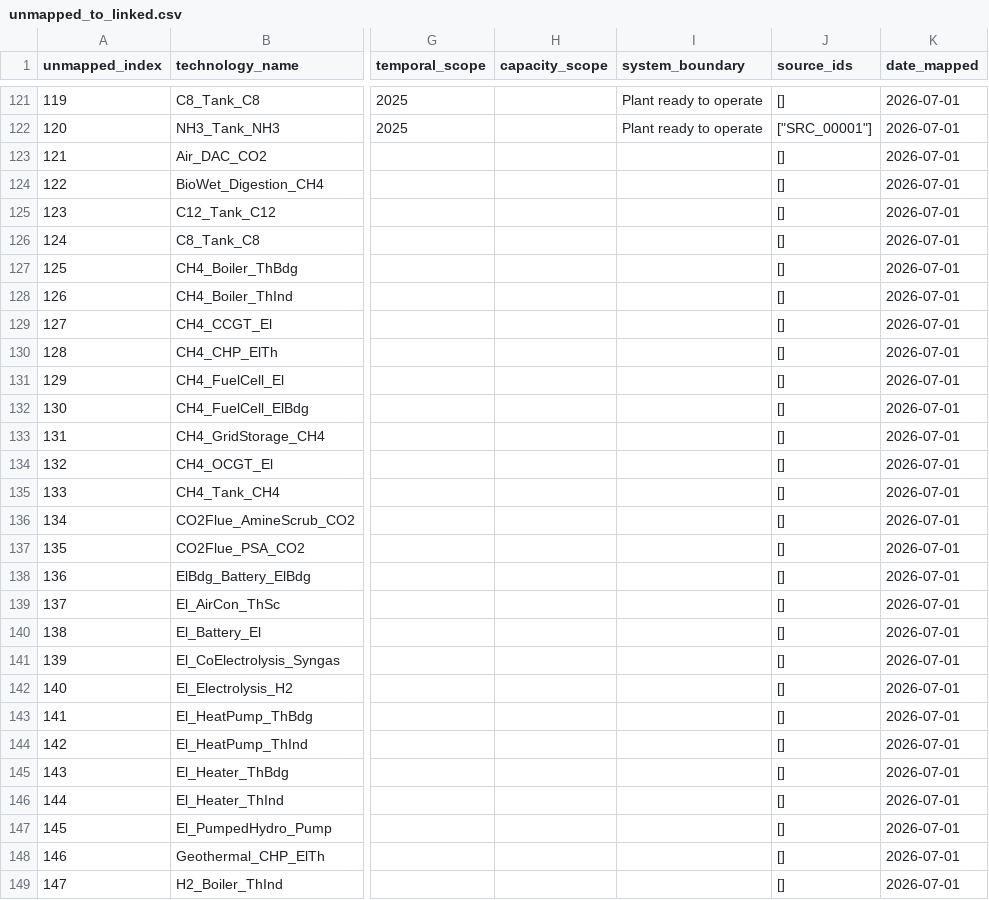
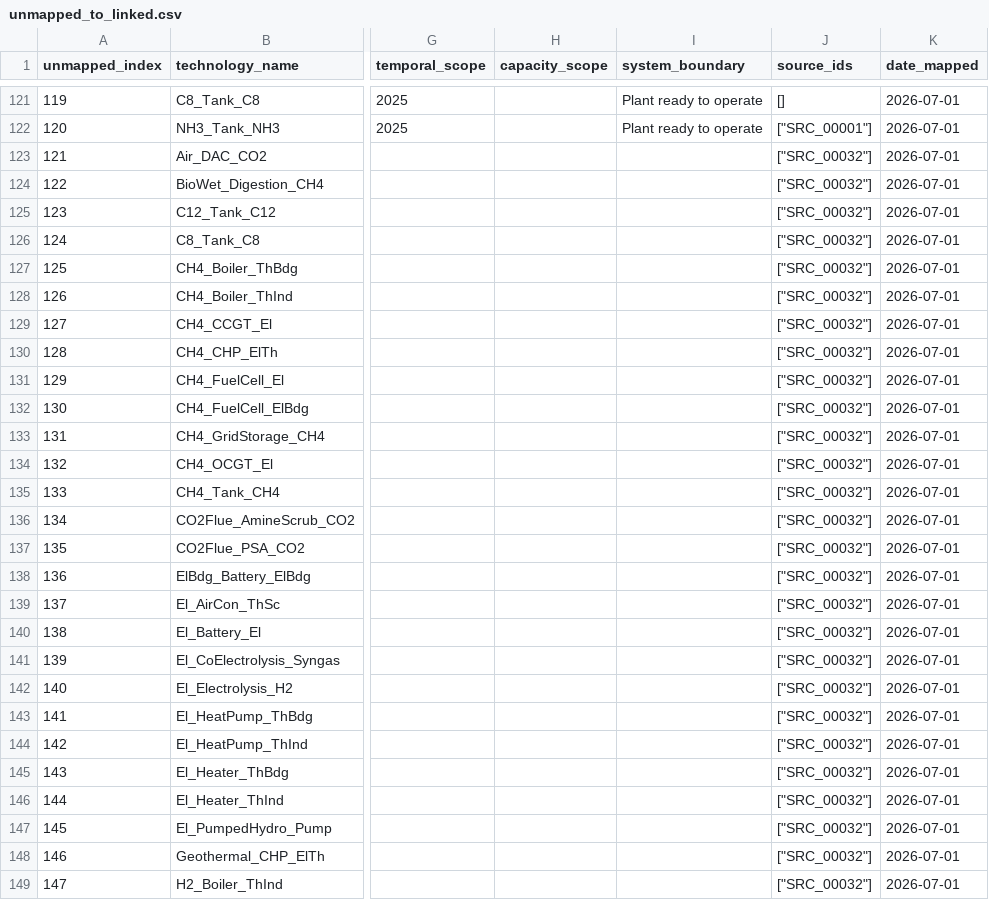
Before and after one commit to uesl-empa/motel-platform, a CSV file: motel-db/mapping/unmapped_to_linked.csv, drawn as a sheet; only a part is shown, gaps mark what is left out; the diff covers the shown part only; the diff names each change by its address in the sheet, - before the commit and + after, or states it on an @@ line.

Commit message:
Update the release from motel-data 371ebd67
Built by tools/build_release.py: only values backed exclusively by permitted sources. See motel-db/RELEASE.md and motel-db/WITHHELD.csv.

```diff
--- a/motel-db/mapping/unmapped_to_linked.csv
+++ b/motel-db/mapping/unmapped_to_linked.csv
-J123:J149 (source_ids): []
+J123:J149 (source_ids): ["SRC_00032"]
```
Also changed, not shown: 38 edited cells elsewhere in this file, motel-db/mapping/source_map.csv, motel-db/secondary/source.csv, 5 other files.
